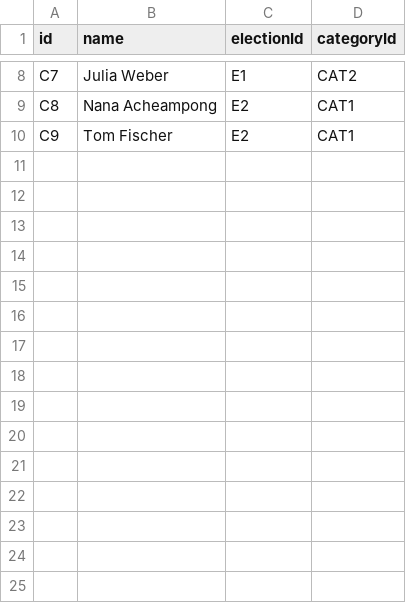
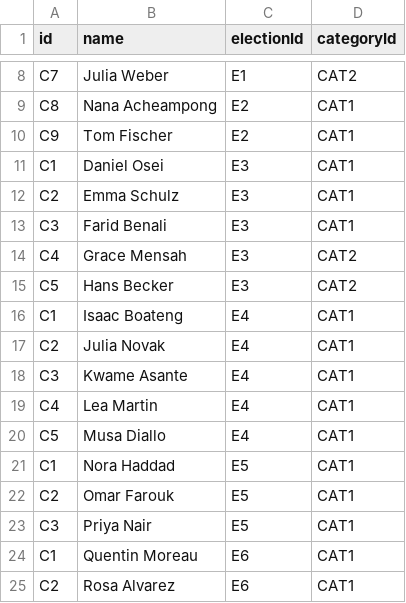
Before and after one commit to FosterSOAsare/Election-App__JAVA-Assignment, a CSV file: src/main/resources/candidates.csv, drawn as a sheet; only a part is shown, gaps mark what is left out; the diff names each change by its address in the sheet, - before the commit and + after, or states it on an @@ line.

Commit message:
Load ballots and seed candidates and ballots for every election
BallotCsvLoader reads ballots.csv (choices split on |) and stores each ballot in its election, checking only the column count and that the election exists; voting rules come later. View all elections lists an election's ballots after its categories.

Seed data: candidates for E3-E6 and valid ballots for E3 and E4 (closed) and E5 (open), inserted before the eight deliberately invalid rows. E3's Treasurer is a 4-4 tie to exercise the tie rule. PLAN.md gains the expected results for E3 and E4.

```diff
--- a/src/main/resources/candidates.csv
+++ b/src/main/resources/candidates.csv
+row 11: C1 | Daniel Osei | E3 | CAT1
+row 12: C2 | Emma Schulz | E3 | CAT1
+row 13: C3 | Farid Benali | E3 | CAT1
+row 14: C4 | Grace Mensah | E3 | CAT2
+row 15: C5 | Hans Becker | E3 | CAT2
+row 16: C1 | Isaac Boateng | E4 | CAT1
+row 17: C2 | Julia Novak | E4 | CAT1
+row 18: C3 | Kwame Asante | E4 | CAT1
+row 19: C4 | Lea Martin | E4 | CAT1
+row 20: C5 | Musa Diallo | E4 | CAT1
+row 21: C1 | Nora Haddad | E5 | CAT1
+row 22: C2 | Omar Farouk | E5 | CAT1
+row 23: C3 | Priya Nair | E5 | CAT1
+row 24: C1 | Quentin Moreau | E6 | CAT1
+row 25: C2 | Rosa Alvarez | E6 | CAT1
```
Also changed, not shown: src/main/resources/ballots.csv, 7 other files.
